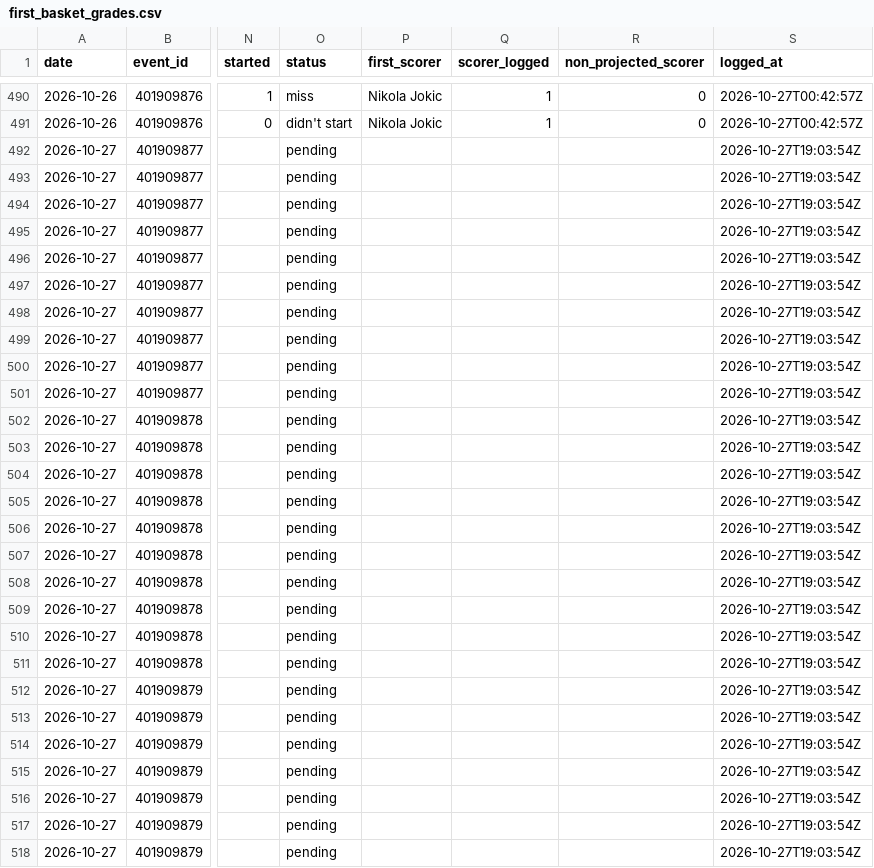
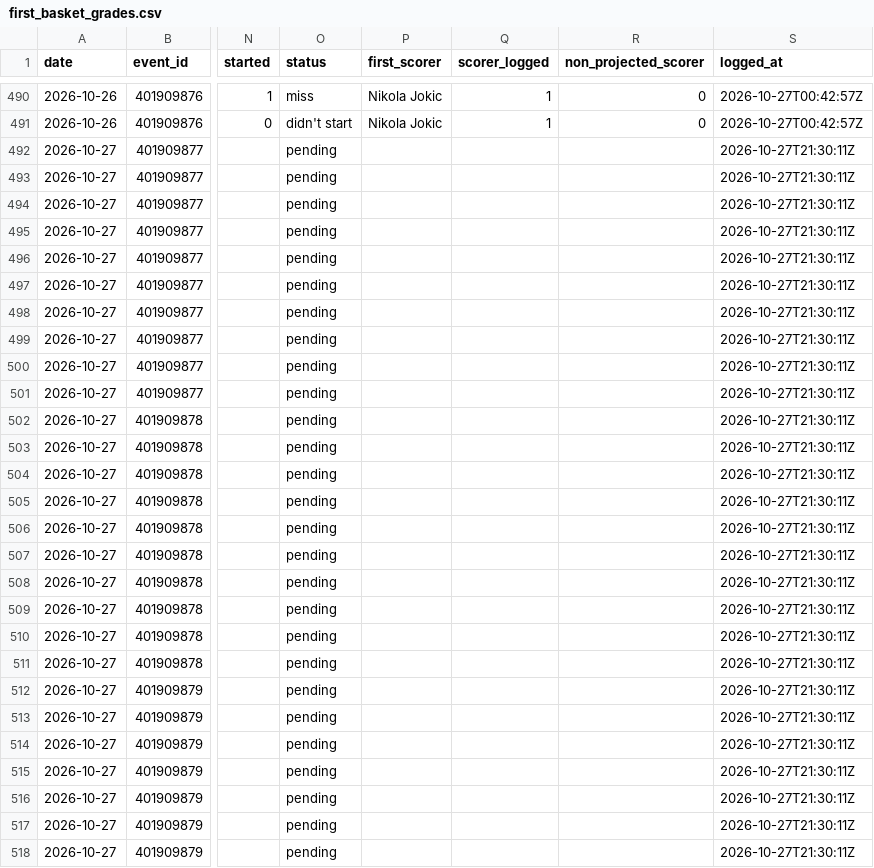
Before and after one commit to macassvic-cmd/arc-lab, a CSV file: data/first_basket_grades.csv, drawn as a sheet; only a part is shown, gaps mark what is left out; the diff covers the shown part only; the diff names each change by its address in the sheet, - before the commit and + after, or states it on an @@ line.

```diff
--- a/data/first_basket_grades.csv
+++ b/data/first_basket_grades.csv
-S492:S518 (logged_at): 2026-10-27T19:03:54Z
+S492:S518 (logged_at): 2026-10-27T21:30:11Z
```
Also changed, not shown: 13 edited cells elsewhere in this file, data/first_basket_log.csv, data/fp_prices.csv, 19 other files.
